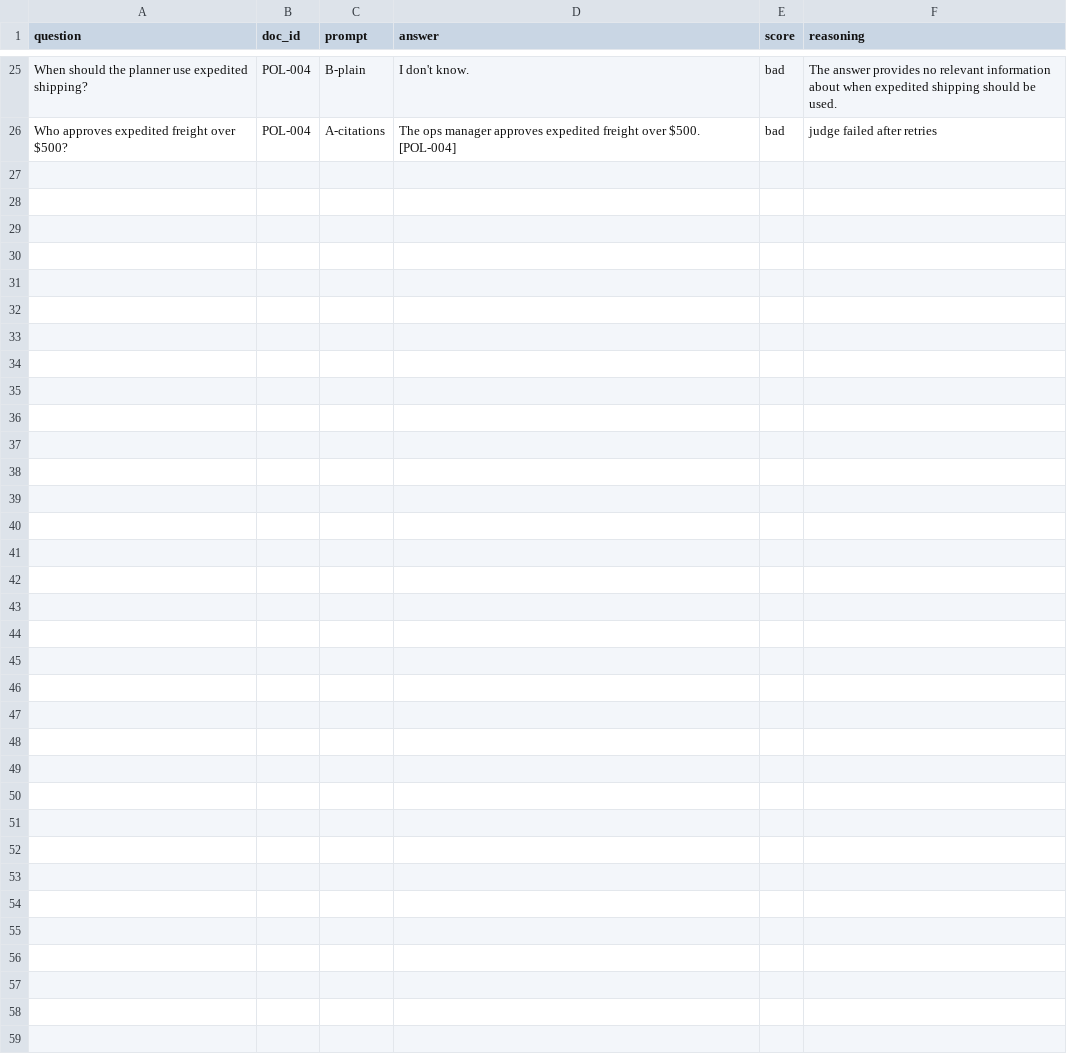
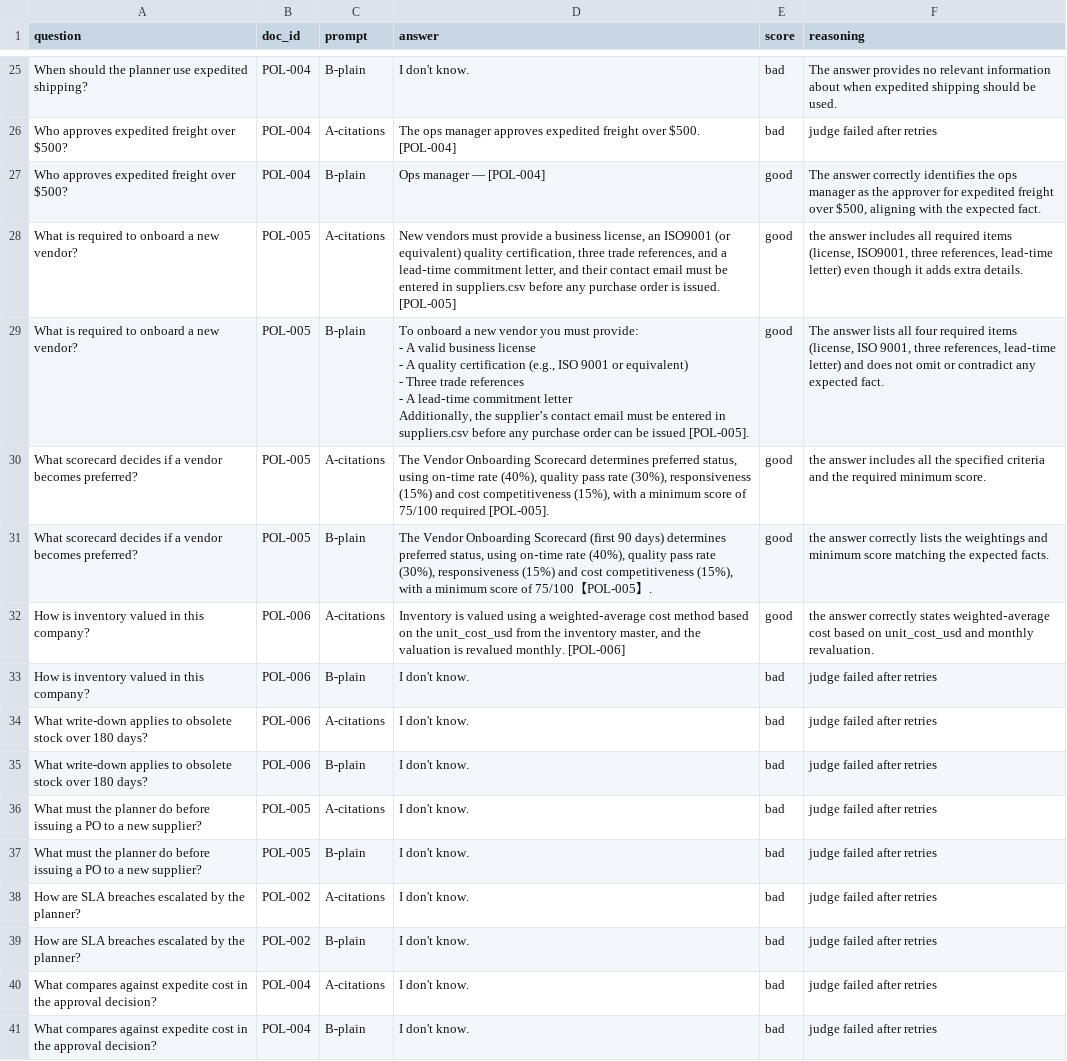
Before and after one commit to yusuuf-mm/replenish-copilot, a CSV file: data/eval_results/llm_judge.csv, drawn as a sheet; only a part is shown, gaps mark what is left out; ↵ is a line break in a cell; the diff names each change by its address in the sheet, - before the commit and + after, or states it on an @@ line.

Commit message:
Add --rejudge-failed pass to LLM judge eval

```diff
--- a/data/eval_results/llm_judge.csv
+++ b/data/eval_results/llm_judge.csv
+row 27: Who approves expedited freight over $500? | POL-004 | B-plain | Ops manager — [POL-004] | good | The answer correctly identifies the ops manager as the approver for expedited freight over $500, aligning with the expected fact.
+row 28: What is required to onboard a new vendor? | POL-005 | A-citations | New vendors must provide a business license, an ISO9001 (or equivalent) quality certification, three trade references, and a lead‑time commitment letter, and their contact email must be entered in suppliers.csv before any purchase order is issued. [POL-005] | good | the answer includes all required items (license, ISO9001, three references, lead‑time letter) even though it adds extra details.
+row 29: What is required to onboard a new vendor? | POL-005 | B-plain | To onboard a new vendor you must provide: ↵ - A valid business license ↵ - A quality certification (e.g., ISO 9001 or equivalent) ↵ - Three trade references ↵ - A lead‑time commitment letter ↵ Additionally, the supplier’s contact email must be entered in suppliers.csv before any purchase order can be issued [POL-005]. | good | The answer lists all four required items (license, ISO 9001, three references, lead‑time letter) and does not omit or contradict any expected fact.
+row 30: What scorecard decides if a vendor becomes preferred? | POL-005 | A-citations | The Vendor Onboarding Scorecard determines preferred status, using on‑time rate (40%), quality pass rate (30%), responsiveness (15%) and cost competitiveness (15%), with a minimum score of 75/100 required [POL-005]. | good | the answer includes all the specified criteria and the required minimum score.
+row 31: What scorecard decides if a vendor becomes preferred? | POL-005 | B-plain | The Vendor Onboarding Scorecard (first 90 days) determines preferred status, using on‑time rate (40%), quality pass rate (30%), responsiveness (15%) and cost competitiveness (15%), with a minimum score of 75/100【POL-005】. | good | the answer correctly lists the weightings and minimum score matching the expected facts.
+row 32: How is inventory valued in this company? | POL-006 | A-citations | Inventory is valued using a weighted‑average cost method based on the unit_cost_usd from the inventory master, and the valuation is revalued monthly. [POL-006] | good | the answer correctly states weighted‑average cost based on unit_cost_usd and monthly revaluation.
+row 33: How is inventory valued in this company? | POL-006 | B-plain | I don't know. | bad | judge failed after retries
+row 34: What write-down applies to obsolete stock over 180 days? | POL-006 | A-citations | I don't know. | bad | judge failed after retries
+row 35: What write-down applies to obsolete stock over 180 days? | POL-006 | B-plain | I don't know. | bad | judge failed after retries
+row 36: What must the planner do before issuing a PO to a new supplier? | POL-005 | A-citations | I don't know. | bad | judge failed after retries
+row 37: What must the planner do before issuing a PO to a new supplier? | POL-005 | B-plain | I don't know. | bad | judge failed after retries
+row 38: How are SLA breaches escalated by the planner? | POL-002 | A-citations | I don't know. | bad | judge failed after retries
+row 39: How are SLA breaches escalated by the planner? | POL-002 | B-plain | I don't know. | bad | judge failed after retries
+row 40: What compares against expedite cost in the approval decision? | POL-004 | A-citations | I don't know. | bad | judge failed after retries
+row 41: What compares against expedite cost in the approval decision? | POL-004 | B-plain | I don't know. | bad | judge failed after retries
```
Also changed, not shown: 1 other file.
